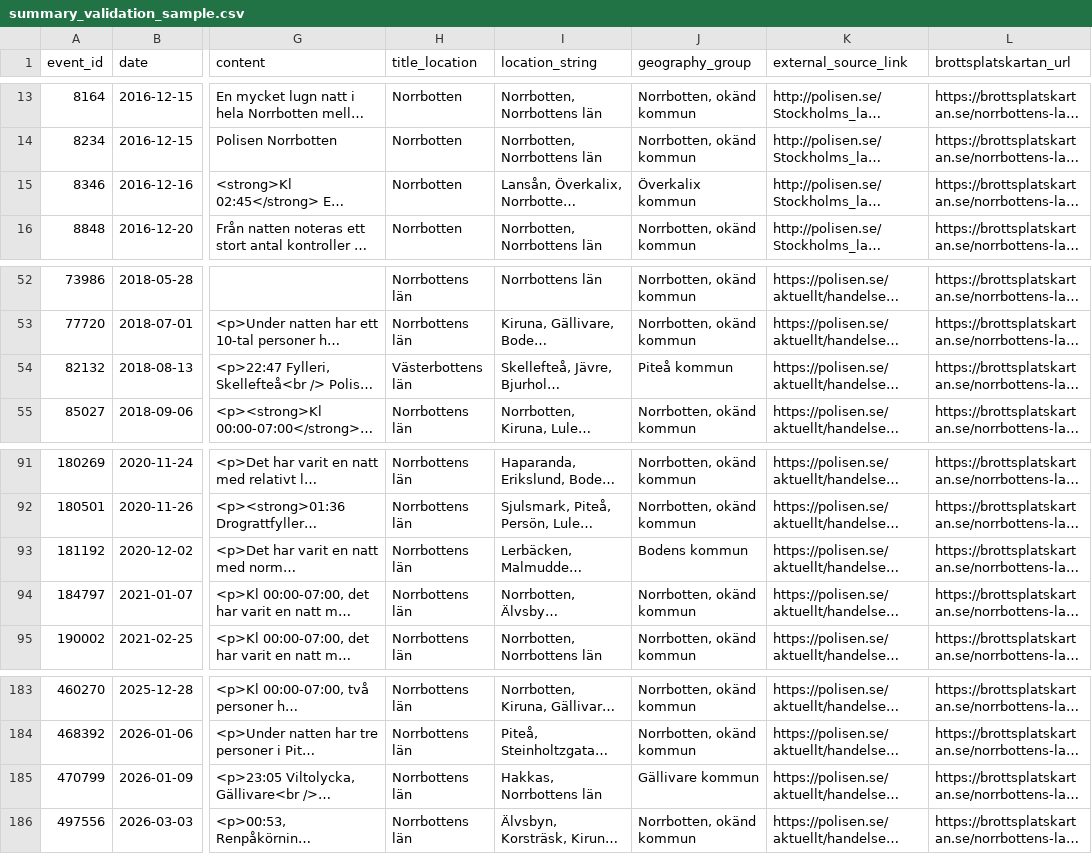
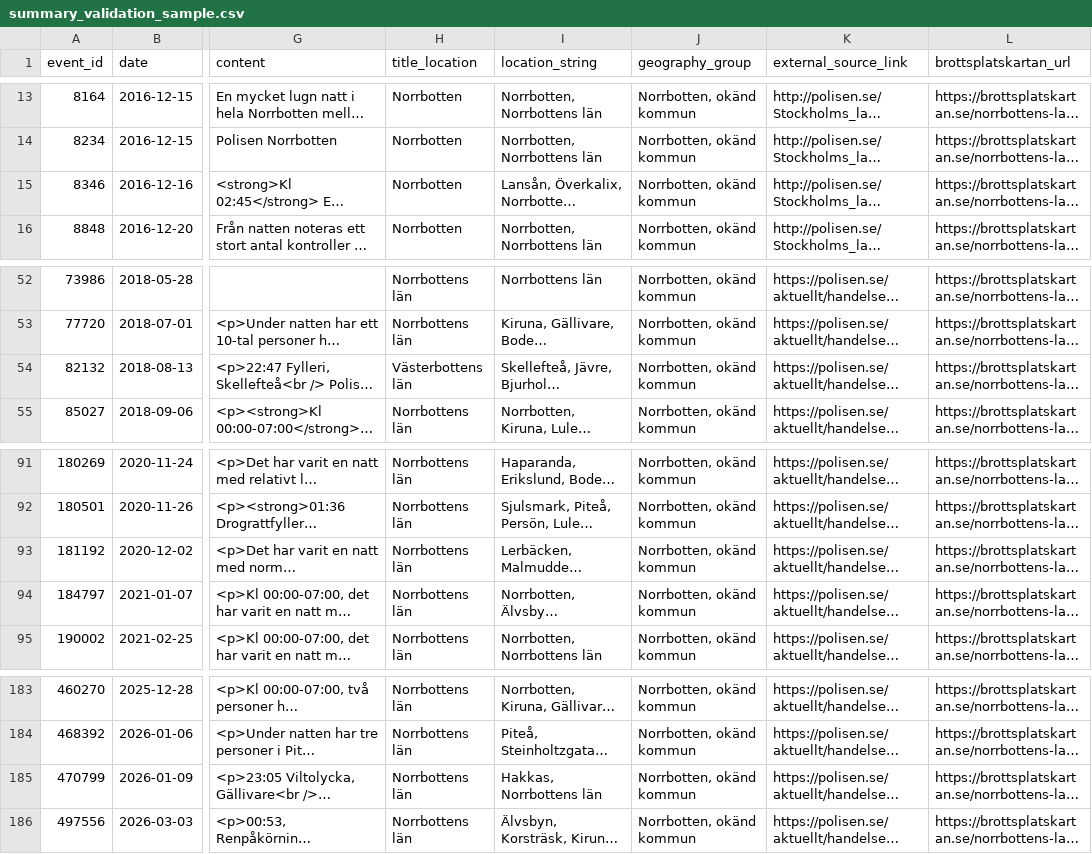
Before and after one commit to Lulea-statistik/Lulea-polishandelser, a CSV file: data/summary_validation_sample.csv, drawn as a sheet; only a part is shown, gaps mark what is left out; long unchanged cells end in …; the diff names each change by its address in the sheet, - before the commit and + after, or states it on an @@ line.

```diff
--- a/data/summary_validation_sample.csv
+++ b/data/summary_validation_sample.csv
-J15 (geography_group): Överkalix kommun
+J15 (geography_group): Norrbotten, okänd kommun
-J54 (geography_group): Piteå kommun
+J54 (geography_group): Norrbotten, okänd kommun
-J93 (geography_group): Bodens kommun
+J93 (geography_group): Norrbotten, okänd kommun
-J185 (geography_group): Gällivare kommun
+J185 (geography_group): Norrbotten, okänd kommun
```
Also changed, not shown: data/expanded_monthly_summary.csv, data/monthly_summary.csv, 6 other files.
